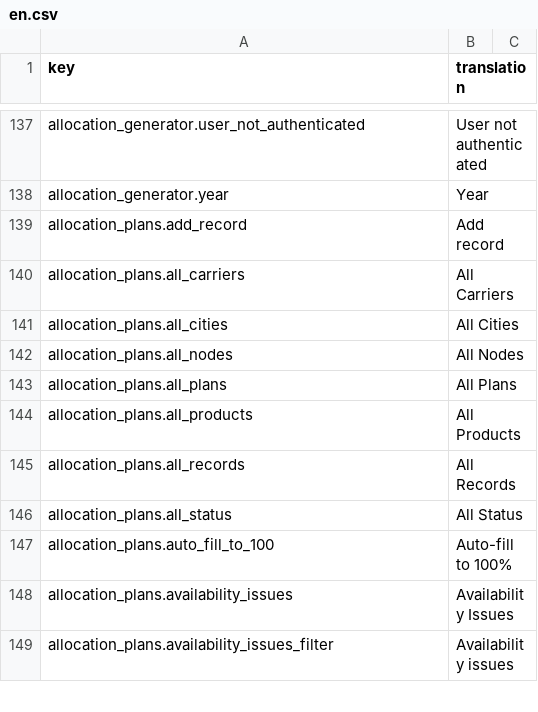
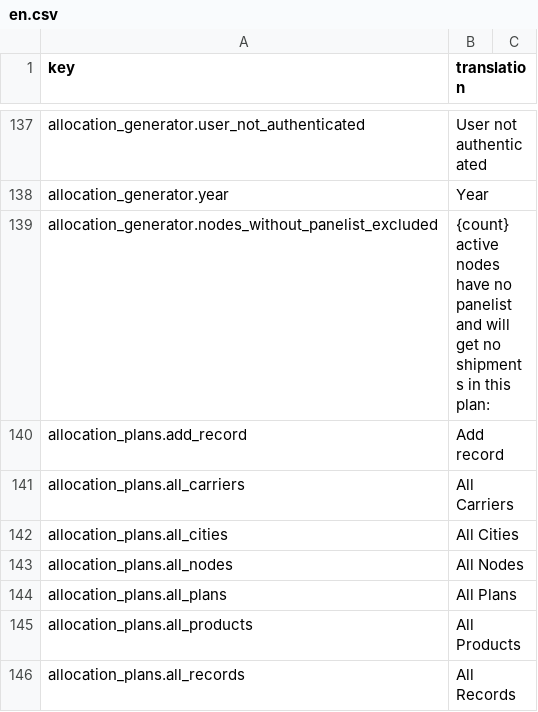
Before and after one commit to IgnacioFernandezSoriano/ONEMS, a CSV file: public/locales/en.csv, drawn as a sheet; only a part is shown, gaps mark what is left out; the shorter side is filled out with more unchanged rows; the diff names each change by its address in the sheet, - before the commit and + after, or states it on an @@ line.

```diff
--- a/public/locales/en.csv
+++ b/public/locales/en.csv
+row 139: allocation_generator.nodes_without_panelist_excluded | {count} active nodes have no panelist and will get no shipments in this plan:
```
Also changed, not shown: public/locales/ar.csv, public/locales/es.csv, 5 other files.
